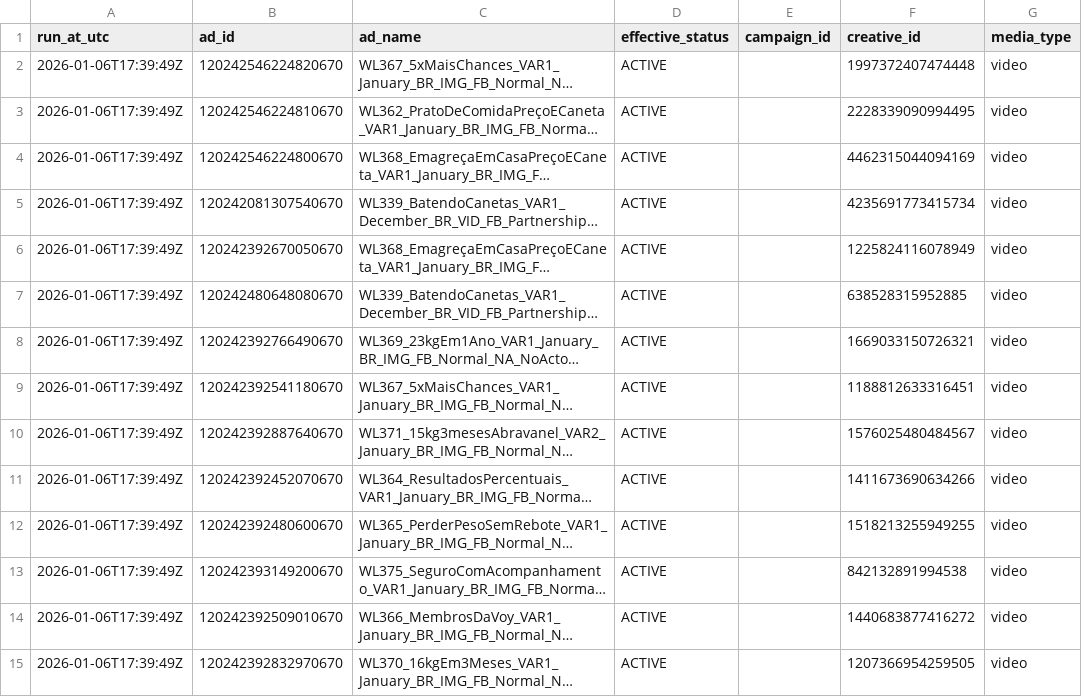
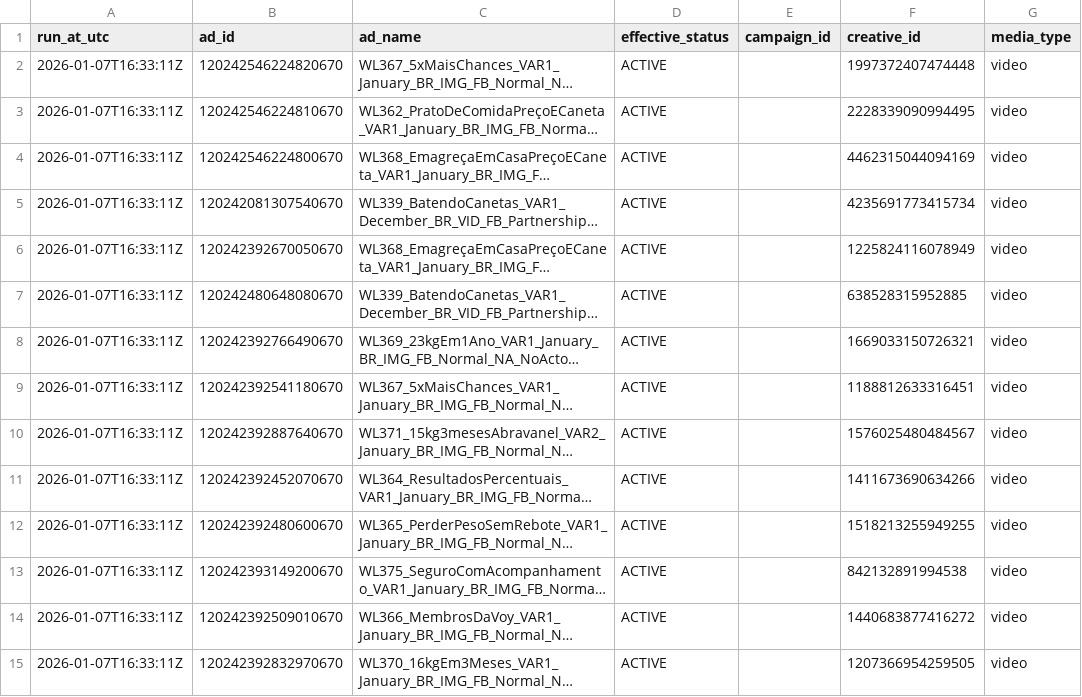
Before and after one commit to pedrog-dotcom/Creative-score, a CSV file: creatives_output/catalog.csv, drawn as a sheet; only a part is shown; long unchanged cells end in …; the diff covers the shown part only; the diff names each change by its address in the sheet, - before the commit and + after, or states it on an @@ line.

```diff
--- a/creatives_output/catalog.csv
+++ b/creatives_output/catalog.csv
-A2:A15 (run_at_utc): 2026-01-06T17:39:49Z
+A2:A15 (run_at_utc): 2026-01-07T16:33:11Z
```
Also changed, not shown: 1 removed row and 30 edited cells elsewhere in this file, 4 other files.
